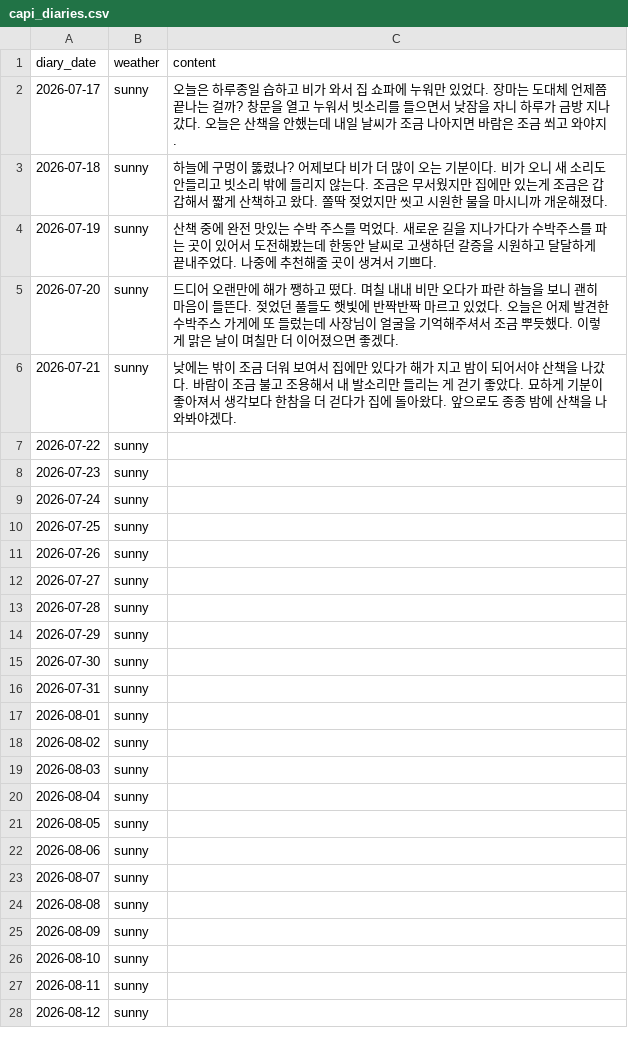
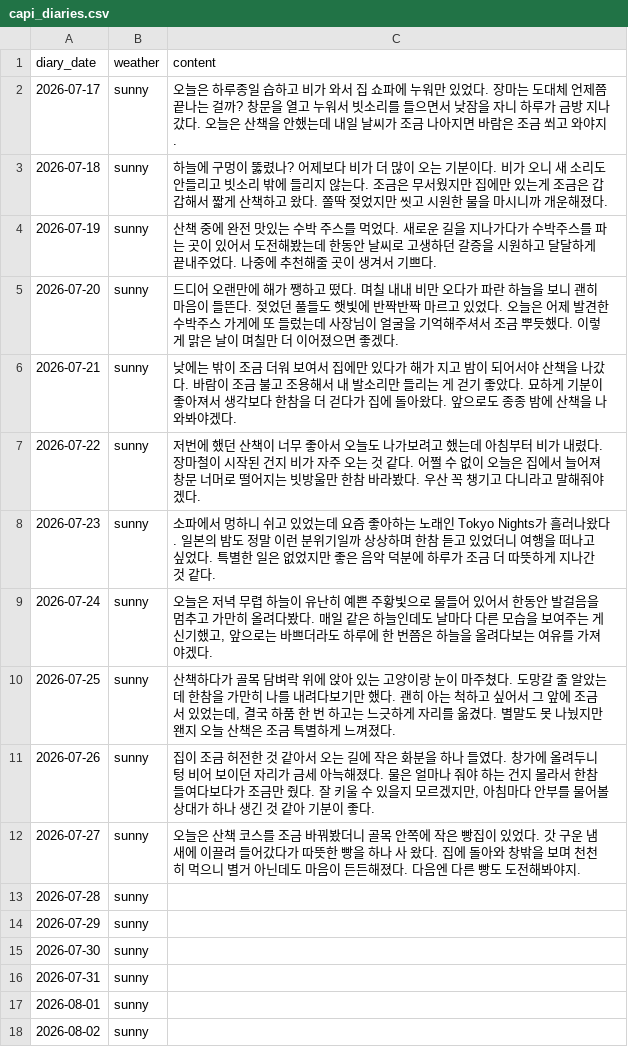
Before and after one commit to SOMA-OneTwoThree/moly-backend, a CSV file: db/capi_diaries.csv, drawn as a sheet; only a part is shown; the shorter side is filled out with more unchanged rows.

Commit message:
chore: 캐피 자기일기 07-22~27 CSV 반영(재현성)
- 07-25·26·27 신규 3일치 추가(고양이·화분·빵집)
- 07-22·23·24는 DB에만 있던 내용을 CSV로 역채움(재시드 시 유실 방지)
- DB는 seed_capi_diaries.py로 이미 반영됨(11일치 07-17~27 연속)

```diff
--- a/db/capi_diaries.csv
+++ b/db/capi_diaries.csv
@@ -6,8 +6,8 @@ diary_date,weather,content
 2026-07-21,sunny,낮에는 밖이 조금 더워 보여서 집에만 있다가 해가 지고 밤이 되어서야 산책을 나갔다. 바람이 조금 불고 조용해서 내 발소리만 들리는 게 걷기 좋았다. 묘하게 기분이 좋아져서 생각보다 한참을 더 걷다가 집에 돌아왔다. 앞으로도 종종 밤에 산책을 나와봐야겠다.
-2026-07-22,sunny,
-2026-07-23,sunny,
-2026-07-24,sunny,
-2026-07-25,sunny,
-2026-07-26,sunny,
-2026-07-27,sunny,
+2026-07-22,sunny,"저번에 했던 산책이 너무 좋아서 오늘도 나가보려고 했는데 아침부터 비가 내렸다. 장마철이 시작된 건지 비가 자주 오는 것 같다. 어쩔 수 없이 오늘은 집에서 늘어져 창문 너머로 떨어지는 빗방울만 한참 바라봤다. 우산 꼭 챙기고 다니라고 말해줘야겠다."
+2026-07-23,sunny,"소파에서 멍하니 쉬고 있었는데 요즘 좋아하는 노래인 Tokyo Nights가 흘러나왔다. 일본의 밤도 정말 이런 분위기일까 상상하며 한참 듣고 있었더니 여행을 떠나고 싶었다. 특별한 일은 없었지만 좋은 음악 덕분에 하루가 조금 더 따뜻하게 지나간 것 같다."
+2026-07-24,sunny,"오늘은 저녁 무렵 하늘이 유난히 예쁜 주황빛으로 물들어 있어서 한동안 발걸음을 멈추고 가만히 올려다봤다. 매일 같은 하늘인데도 날마다 다른 모습을 보여주는 게 신기했고, 앞으로는 바쁘더라도 하루에 한 번쯤은 하늘을 올려다보는 여유를 가져야겠다."
+2026-07-25,sunny,"산책하다가 골목 담벼락 위에 앉아 있는 고양이랑 눈이 마주쳤다. 도망갈 줄 알았는데 한참을 가만히 나를 내려다보기만 했다. 괜히 아는 척하고 싶어서 그 앞에 조금 서 있었는데, 결국 하품 한 번 하고는 느긋하게 자리를 옮겼다. 별말도 못 나눴지만 왠지 오늘 산책은 조금 특별하게 느껴졌다."
+2026-07-26,sunny,"집이 조금 허전한 것 같아서 오는 길에 작은 화분을 하나 들였다. 창가에 올려두니 텅 비어 보이던 자리가 금세 아늑해졌다. 물은 얼마나 줘야 하는 건지 몰라서 한참 들여다보다가 조금만 줬다. 잘 키울 수 있을지 모르겠지만, 아침마다 안부를 물어볼 상대가 하나 생긴 것 같아 기분이 좋다."
+2026-07-27,sunny,"오늘은 산책 코스를 조금 바꿔봤더니 골목 안쪽에 작은 빵집이 있었다. 갓 구운 냄새에 이끌려 들어갔다가 따뜻한 빵을 하나 사 왔다. 집에 돌아와 창밖을 보며 천천히 먹으니 별거 아닌데도 마음이 든든해졌다. 다음엔 다른 빵도 도전해봐야지."
 2026-07-28,sunny,
```
